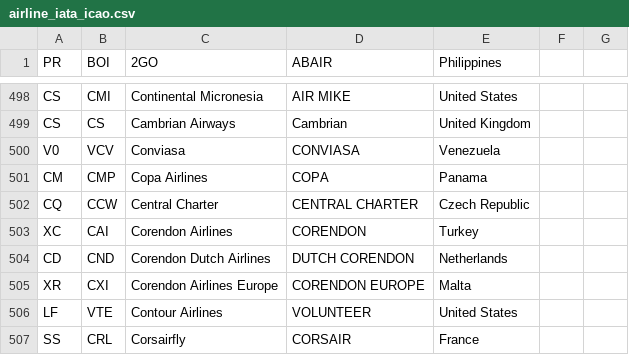
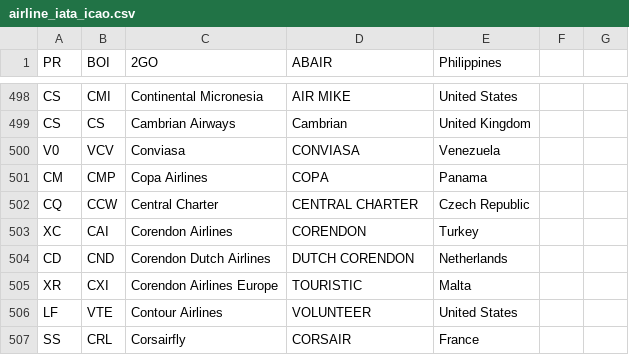
Before and after one commit to shekarpathi/dullesArrivals, a CSV file: airline_iata_icao.csv, drawn as a sheet; only a part is shown, gaps mark what is left out.

Commit message:
Added Airline IATA / ICAO codes csv file

```diff
--- a/airline_iata_icao.csv
+++ b/airline_iata_icao.csv
@@ -504,3 +504,3 @@ XC,CAI,Corendon Airlines,CORENDON,Turkey
 CD,CND,Corendon Dutch Airlines,DUTCH CORENDON,Netherlands
-XR,CXI,Corendon Airlines Europe,CORENDON EUROPE,Malta
+XR,CXI,Corendon Airlines Europe,TOURISTIC,Malta
 LF,VTE,Contour Airlines,VOLUNTEER,United States
```
